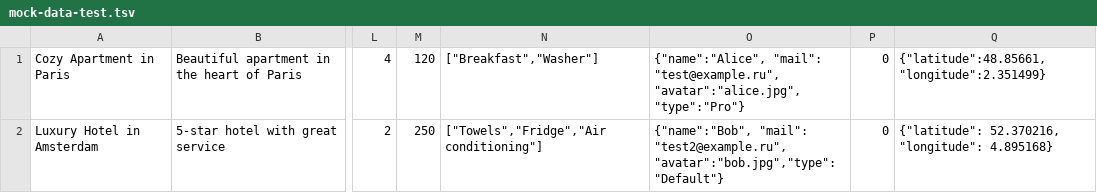
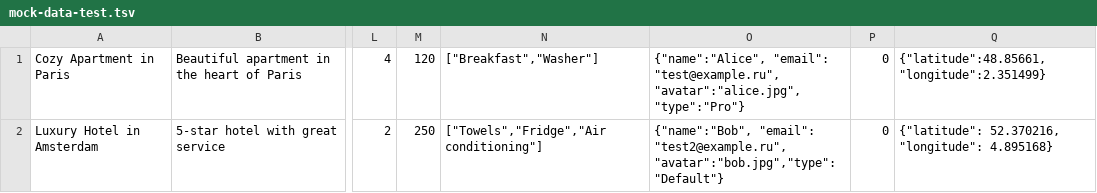
Before and after one commit to htmlacademy-univer-nodejs-1/2431045-six-cities-4, a TSV file: mocks/mock-data-test.tsv, drawn as a sheet; only a part is shown, gaps mark what is left out; the diff names each change by its address in the sheet, - before the commit and + after, or states it on an @@ line.

```diff
--- a/mocks/mock-data-test.tsv
+++ b/mocks/mock-data-test.tsv
-O1: {"name":"Alice", "mail": "test@example.ru", "avatar":"alice.jpg","type":"Pro"}
+O1: {"name":"Alice", "email": "test@example.ru", "avatar":"alice.jpg","type":"Pro"}
-O2: {"name":"Bob", "mail": "test2@example.ru", "avatar":"bob.jpg","type":…
+O2: {"name":"Bob", "email": "test2@example.ru", "avatar":"bob.jpg","type":…
```
Also changed, not shown: 41 other files.
